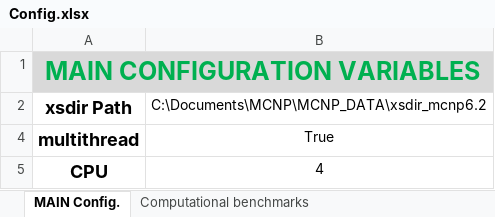
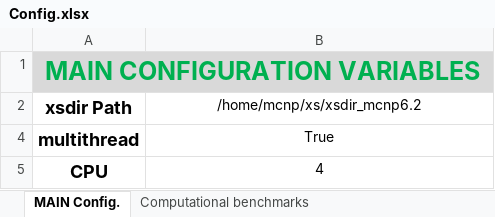
Before and after one commit to JADE-V-V/JADE, an Excel workbook: default_settings/Config.xlsx, sheet MAIN Config., drawn as a sheet; values as stored, in another font and other column widths than the file's, no borders; the diff names each change by its address in the sheet, - before the commit and + after, or states it on an @@ line.

Commit message:
Independent folder location set up, default config changed for linux

```diff
--- a/default_settings/Config.xlsx (sheet MAIN Config.)
+++ b/default_settings/Config.xlsx (sheet MAIN Config.)
-B2: C:\Documents\MCNP\MCNP_DATA\xsdir_mcnp6.2
+B2: /home/mcnp/xs/xsdir_mcnp6.2
```
Also changed, not shown: 2 other files.
